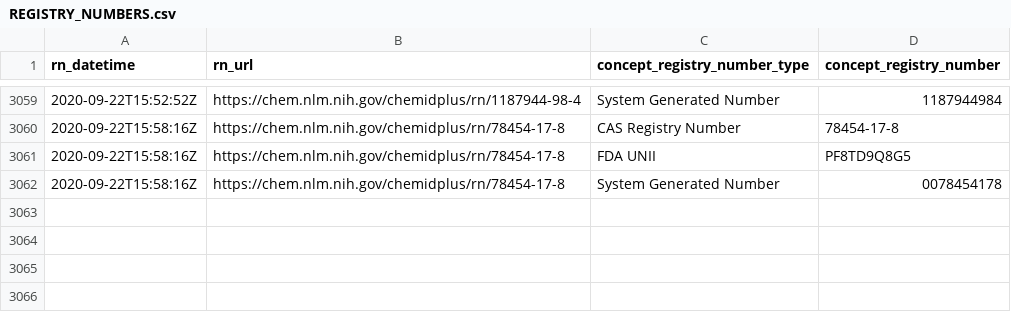
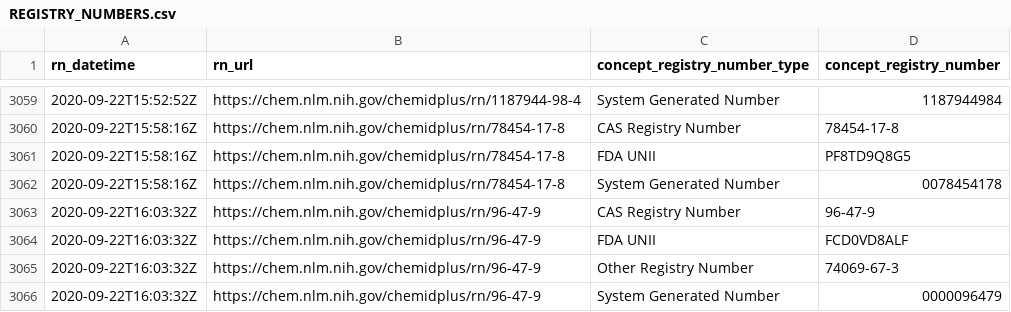
Before and after one commit to meerapatelmd/chemidplusSearchData, a CSV file: data-raw/REGISTRY_NUMBERS.csv, drawn as a sheet; only a part is shown, gaps mark what is left out; the diff names each change by its address in the sheet, - before the commit and + after, or states it on an @@ line.

```diff
--- a/data-raw/REGISTRY_NUMBERS.csv
+++ b/data-raw/REGISTRY_NUMBERS.csv
+row 3063: 2020-09-22T16:03:32Z | https://chem.nlm.nih.gov/chemidplus/rn/96-47-9 | CAS Registry Number | 96-47-9
+row 3064: 2020-09-22T16:03:32Z | https://chem.nlm.nih.gov/chemidplus/rn/96-47-9 | FDA UNII | FCD0VD8ALF
+row 3065: 2020-09-22T16:03:32Z | https://chem.nlm.nih.gov/chemidplus/rn/96-47-9 | Other Registry Number | 74069-67-3
+row 3066: 2020-09-22T16:03:32Z | https://chem.nlm.nih.gov/chemidplus/rn/96-47-9 | System Generated Number | 0000096479
```
Also changed, not shown: data-raw/REGISTRY_NUMBER_LOG.csv, data-raw/RN_URL_VALIDITY.csv, 14 other files.
